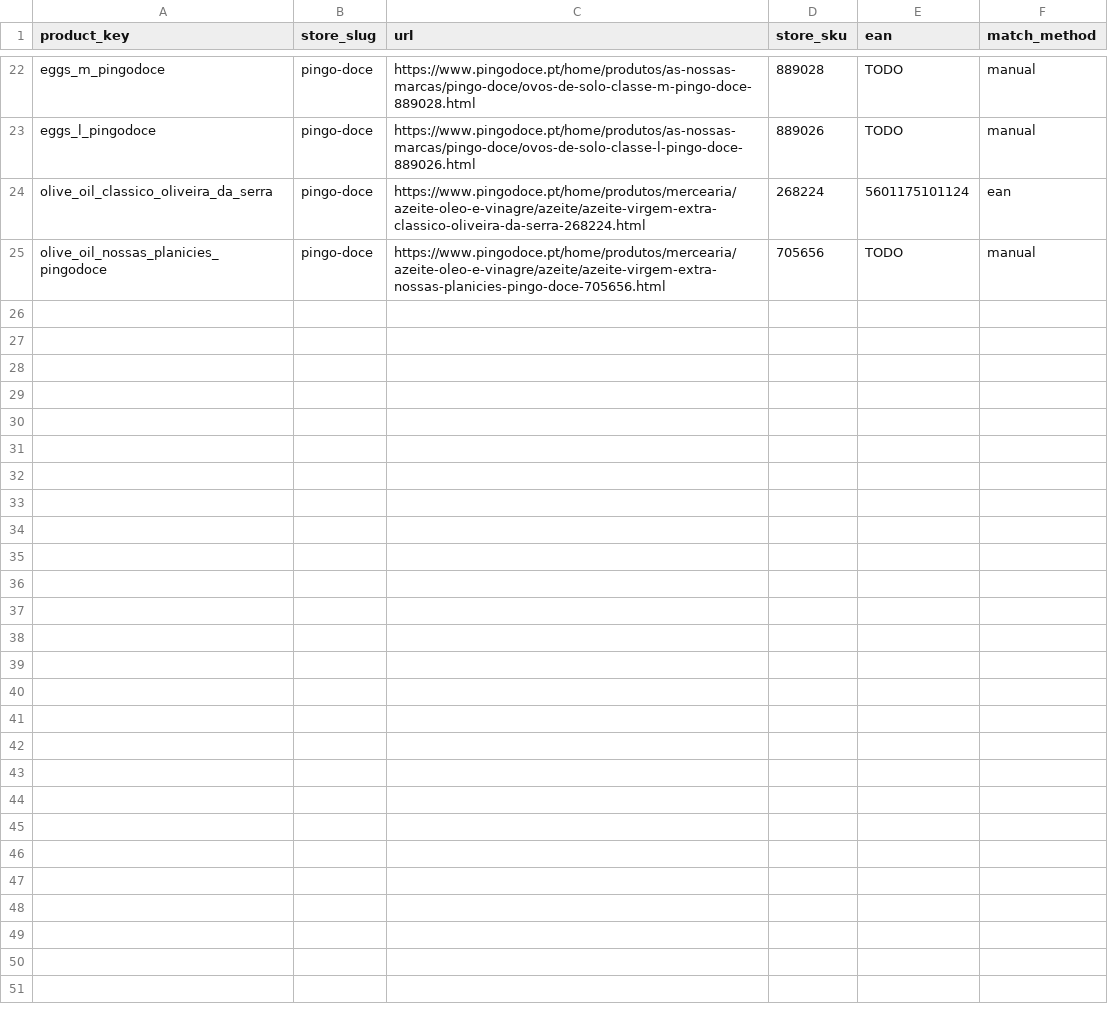
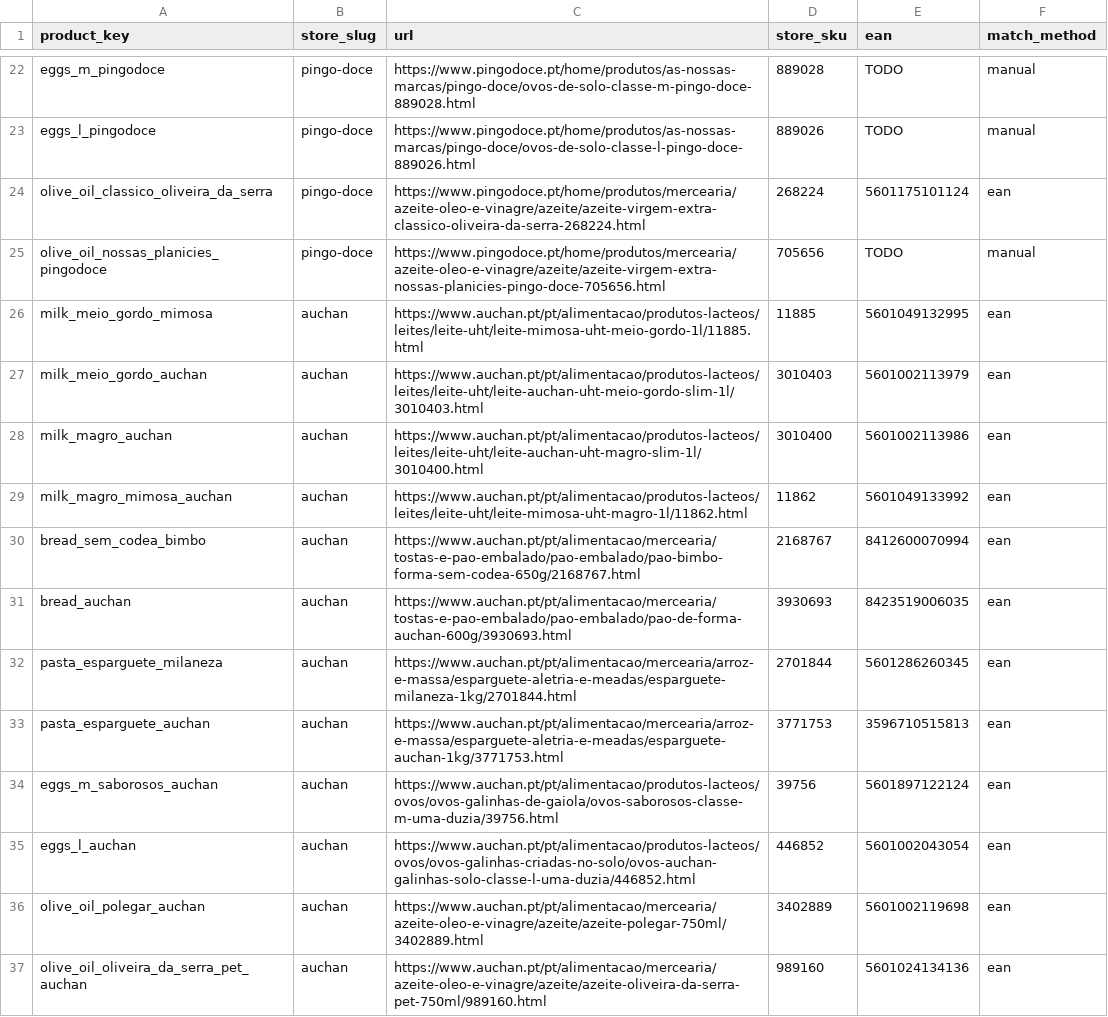
Before and after one commit to pjlmda/real_time_inflation, a CSV file: seed/listings.csv, drawn as a sheet; only a part is shown, gaps mark what is left out.

```diff
--- a/seed/listings.csv
+++ b/seed/listings.csv
@@ -25 +25,13 @@ olive_oil_classico_oliveira_da_serra,pingo-doce,https://www.pingodoce.pt/home/pr
 olive_oil_nossas_planicies_pingodoce,pingo-doce,https://www.pingodoce.pt/home/produtos/mercearia/azeite-oleo-e-vinagre/azeite/azeite-virgem-extra-nossas-planicies-pingo-doce-705656.html,705656,TODO,manual
+milk_meio_gordo_mimosa,auchan,https://www.auchan.pt/pt/alimentacao/produtos-lacteos/leites/leite-uht/leite-mimosa-uht-meio-gordo-1l/11885.html,11885,5601049132995,ean
+milk_meio_gordo_auchan,auchan,https://www.auchan.pt/pt/alimentacao/produtos-lacteos/leites/leite-uht/leite-auchan-uht-meio-gordo-slim-1l/3010403.html,3010403,5601002113979,ean
+milk_magro_auchan,auchan,https://www.auchan.pt/pt/alimentacao/produtos-lacteos/leites/leite-uht/leite-auchan-uht-magro-slim-1l/3010400.html,3010400,5601002113986,ean
+milk_magro_mimosa_auchan,auchan,https://www.auchan.pt/pt/alimentacao/produtos-lacteos/leites/leite-uht/leite-mimosa-uht-magro-1l/11862.html,11862,5601049133992,ean
+bread_sem_codea_bimbo,auchan,https://www.auchan.pt/pt/alimentacao/mercearia/tostas-e-pao-embalado/pao-embalado/pao-bimbo-forma-sem-codea-650g/2168767.html,2168767,8412600070994,ean
+bread_auchan,auchan,https://www.auchan.pt/pt/alimentacao/mercearia/tostas-e-pao-embalado/pao-embalado/pao-de-forma-auchan-600g/3930693.html,3930693,8423519006035,ean
+pasta_esparguete_milaneza,auchan,https://www.auchan.pt/pt/alimentacao/mercearia/arroz-e-massa/esparguete-aletria-e-meadas/esparguete-milaneza-1kg/2701844.html,2701844,5601286260345,ean
+pasta_esparguete_auchan,auchan,https://www.auchan.pt/pt/alimentacao/mercearia/arroz-e-massa/esparguete-aletria-e-meadas/esparguete-auchan-1kg/3771753.html,3771753,3596710515813,ean
+eggs_m_saborosos_auchan,auchan,https://www.auchan.pt/pt/alimentacao/produtos-lacteos/ovos/ovos-galinhas-de-gaiola/ovos-saborosos-classe-m-uma-duzia/39756.html,39756,5601897122124,ean
+eggs_l_auchan,auchan,https://www.auchan.pt/pt/alimentacao/produtos-lacteos/ovos/ovos-galinhas-criadas-no-solo/ovos-auchan-galinhas-solo-classe-l-uma-duzia/446852.html,446852,5601002043054,ean
+olive_oil_polegar_auchan,auchan,https://www.auchan.pt/pt/alimentacao/mercearia/azeite-oleo-e-vinagre/azeite/azeite-polegar-750ml/3402889.html,3402889,5601002119698,ean
+olive_oil_oliveira_da_serra_pet_auchan,auchan,https://www.auchan.pt/pt/alimentacao/mercearia/azeite-oleo-e-vinagre/azeite/azeite-oliveira-da-serra-pet-750ml/989160.html,989160,5601024134136,ean
```
Also changed, not shown: seed/products.csv, 8 other files.
